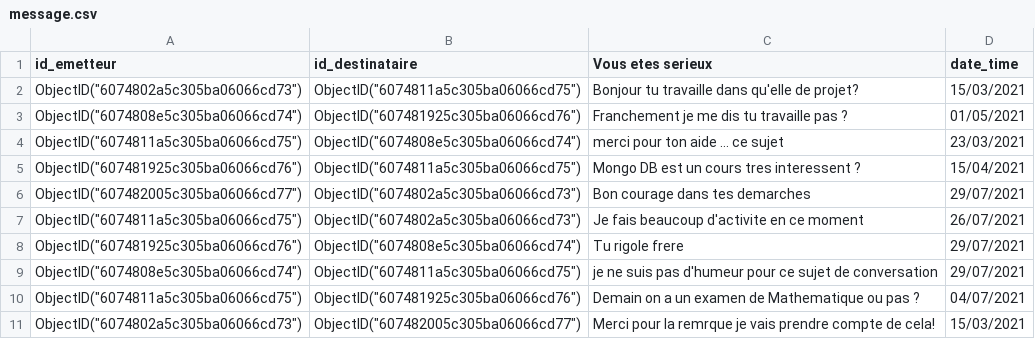
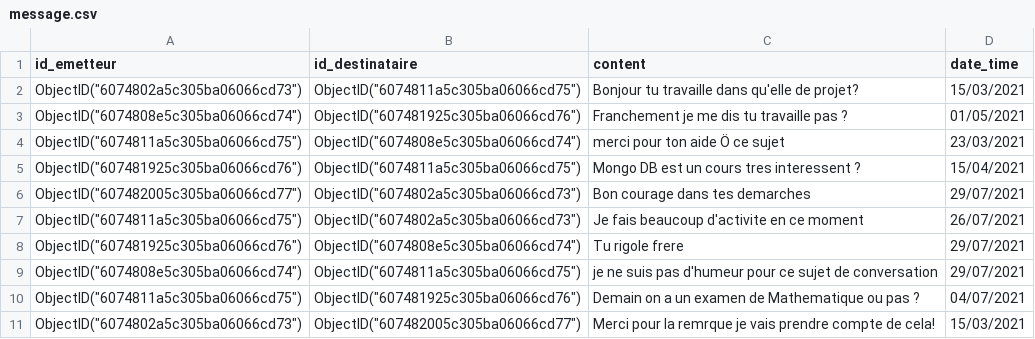
Before and after one commit to aagoumbala/mongodb_gr4, a CSV file: Notebook/message.csv, drawn as a sheet; the diff names each change by its address in the sheet, - before the commit and + after, or states it on an @@ line.

Commit message:
Notebook update

```diff
--- a/Notebook/message.csv
+++ b/Notebook/message.csv
-C1: Vous etes serieux
+C1: content
-C4 (content): merci pour ton aide … ce sujet
+C4 (content): merci pour ton aide Ö ce sujet
```
